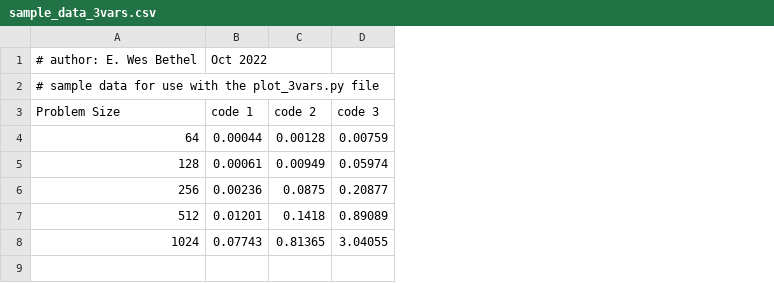
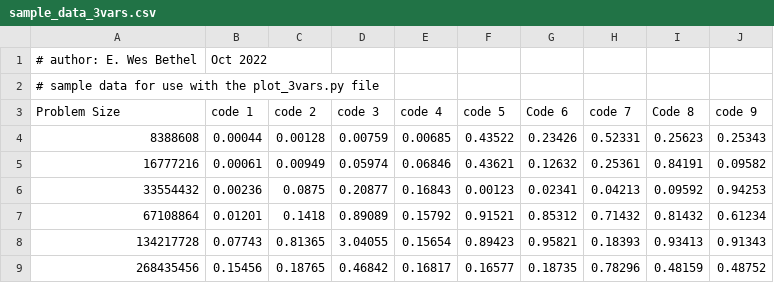
Before and after one commit to coderai7/sum_harness_instructional, a CSV file: sample_data_3vars.csv, drawn as a sheet; the diff names each change by its address in the sheet, - before the commit and + after, or states it on an @@ line.

```diff
--- a/sample_data_3vars.csv
+++ b/sample_data_3vars.csv
+column E (code 4), rows 4-8: 0.00685 | 0.06846 | 0.16843 | 0.15792 | 0.15654
+column F (code 5), rows 4-8: 0.43522 | 0.43621 | 0.00123 | 0.91521 | 0.89423
+column G (Code 6), rows 4-8: 0.23426 | 0.12632 | 0.02341 | 0.85312 | 0.95821
+column H (code 7), rows 4-8: 0.52331 | 0.25361 | 0.04213 | 0.71432 | 0.18393
+column I (Code 8), rows 4-8: 0.25623 | 0.84191 | 0.09592 | 0.81432 | 0.93413
+column J (code 9), rows 4-8: 0.25343 | 0.09582 | 0.94253 | 0.61234 | 0.91343
-A4 (Problem Size): 64
+A4 (Problem Size): 8388608
-A5 (Problem Size): 128
+A5 (Problem Size): 16777216
-A6 (Problem Size): 256
+A6 (Problem Size): 33554432
-A7 (Problem Size): 512
+A7 (Problem Size): 67108864
-A8 (Problem Size): 1024
+A8 (Problem Size): 134217728
+row 9: 268435456 | 0.15456 | 0.18765 | 0.46842 | 0.16817 | 0.16577 | 0.18735 | 0.78296 | 0.48159 | 0.48752
```
Also changed, not shown: 1 other file.
